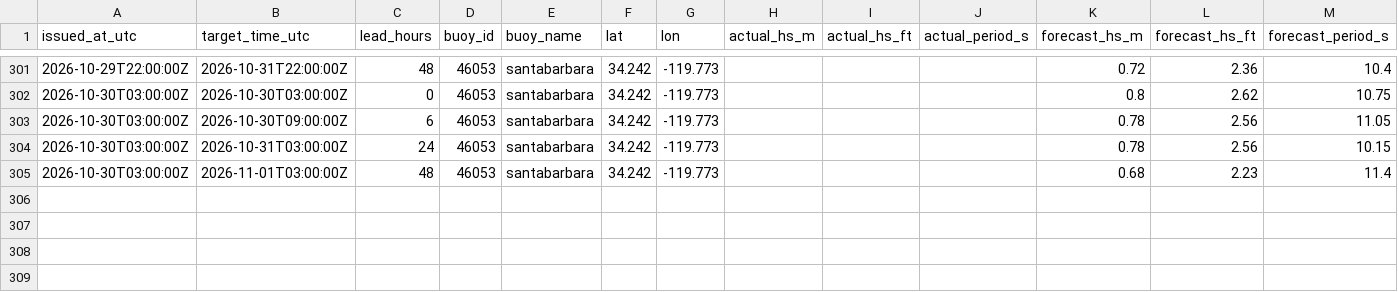
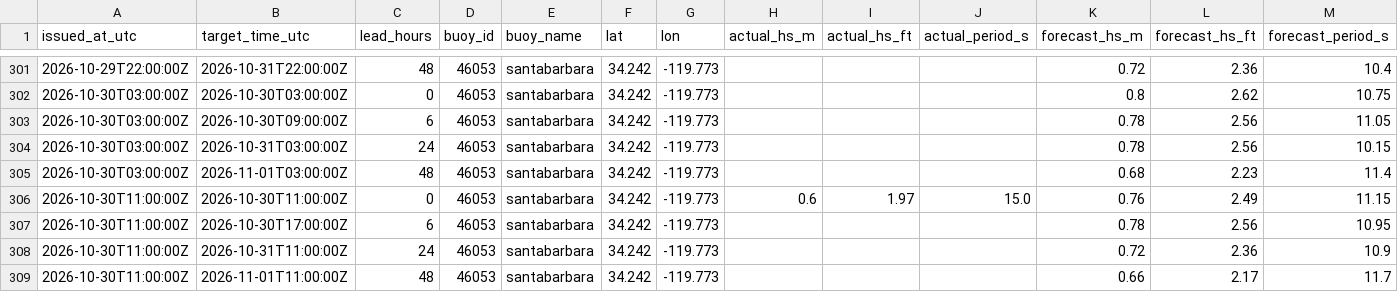
Before and after one commit to philbliss99/surfpy-custom-logger, a CSV file: data/46053_santabarbara_log.csv, drawn as a sheet; only a part is shown, gaps mark what is left out; rows hold the shown columns only; the diff names each change by its address in the sheet, - before the commit and + after, or states it on an @@ line.

```diff
--- a/data/46053_santabarbara_log.csv
+++ b/data/46053_santabarbara_log.csv
+row 306: 2026-10-30T11:00:00Z | 2026-10-30T11:00:00Z | 0 | 46053 | santabarbara | 34.242 | -119.773 | 0.6 | 1.97 | 15.0 | 0.76 | 2.49 | 11.15
+row 307: 2026-10-30T11:00:00Z | 2026-10-30T17:00:00Z | 6 | 46053 | santabarbara | 34.242 | -119.773 |  |  |  | 0.78 | 2.56 | 10.95
+row 308: 2026-10-30T11:00:00Z | 2026-10-31T11:00:00Z | 24 | 46053 | santabarbara | 34.242 | -119.773 |  |  |  | 0.72 | 2.36 | 10.9
+row 309: 2026-10-30T11:00:00Z | 2026-11-01T11:00:00Z | 48 | 46053 | santabarbara | 34.242 | -119.773 |  |  |  | 0.66 | 2.17 | 11.7
```
Also changed, not shown: data/44065_rockaway_log.csv, data/46221_santamonica_log.csv.
